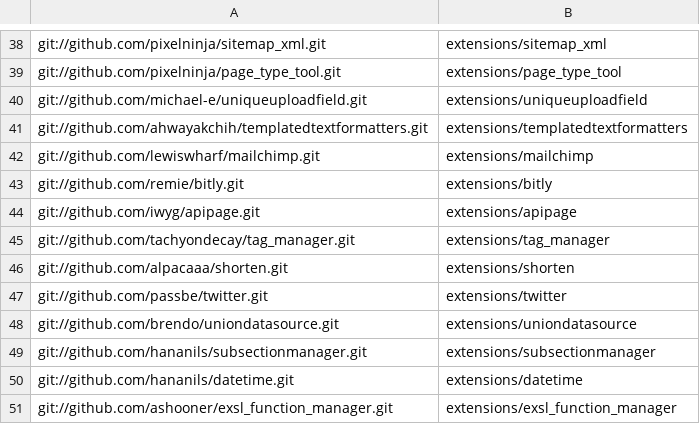
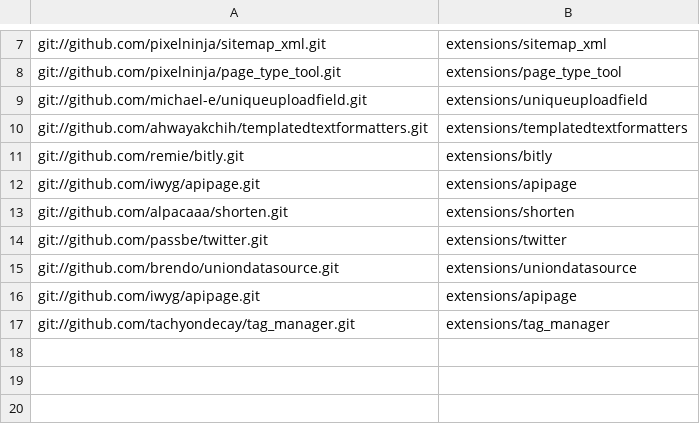
Before and after one commit to wastemobile/symphonyno5, a CSV file: extensions1.csv, drawn as a sheet; only a part is shown, gaps mark what is left out; the diff covers the shown part only.

```diff
--- a/extensions1.csv
+++ b/extensions1.csv
@@ -41,6 +10,4 @@ git://github.com/michael-e/uniqueuploadfield.git,extensions/uniqueuploadfield
 git://github.com/ahwayakchih/templatedtextformatters.git,extensions/templatedtextformatters
-git://github.com/lewiswharf/mailchimp.git,extensions/mailchimp
 git://github.com/remie/bitly.git,extensions/bitly
 git://github.com/iwyg/apipage.git,extensions/apipage
-git://github.com/tachyondecay/tag_manager.git,extensions/tag_manager
 git://github.com/alpacaaa/shorten.git,extensions/shorten
@@ -48,4 +15,3 @@ git://github.com/passbe/twitter.git,extensions/twitter
 git://github.com/brendo/uniondatasource.git,extensions/uniondatasource
-git://github.com/hananils/subsectionmanager.git,extensions/subsectionmanager
-git://github.com/hananils/datetime.git,extensions/datetime
-git://github.com/ashooner/exsl_function_manager.git,extensions/exsl_function_manager
+git://github.com/iwyg/apipage.git,extensions/apipage
+git://github.com/tachyondecay/tag_manager.git,extensions/tag_manager
```
Also changed, not shown: 31 removed rows elsewhere in this file, extensions2.csv, 4 other files.
